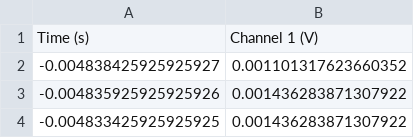
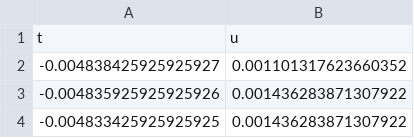
Before and after one commit to Tyrolyean/aquadoc, a CSV file: measurements/antenna_sent_bim.csv, drawn as a sheet; only a part is shown.

```diff
--- a/measurements/antenna_sent_bim.csv
+++ b/measurements/antenna_sent_bim.csv
@@ -1,2 +1,2 @@
-Time (s),Channel 1 (V)
+t,u
 -0.004838425925925927,0.001101317623660352
```
Also changed, not shown: 10 other files.
